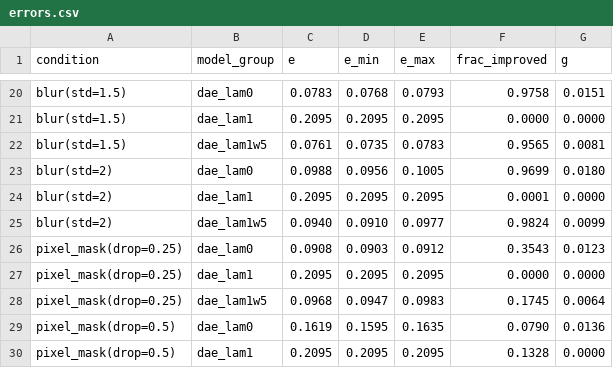
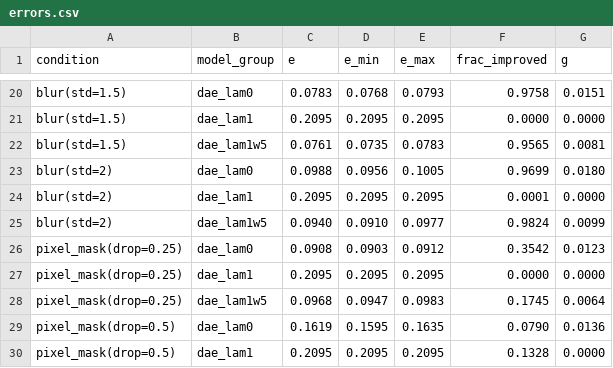
Before and after one commit to milmanb/fixed-point-reliability, a CSV file: results/models/comparison/errors.csv, drawn as a sheet; only a part is shown, gaps mark what is left out.

```diff
--- a/results/models/comparison/errors.csv
+++ b/results/models/comparison/errors.csv
@@ -25,3 +25,3 @@ blur(std=2),dae_lam1,0.2095,0.2095,0.2095,0.0001,0.0000
 blur(std=2),dae_lam1w5,0.0940,0.0910,0.0977,0.9824,0.0099
-pixel_mask(drop=0.25),dae_lam0,0.0908,0.0903,0.0912,0.3543,0.0123
+pixel_mask(drop=0.25),dae_lam0,0.0908,0.0903,0.0912,0.3542,0.0123
 pixel_mask(drop=0.25),dae_lam1,0.2095,0.2095,0.2095,0.0000,0.0000
```
Also changed, not shown: results/models/comparison/pooled.csv, results/models/comparison_ablation/blind_spot.csv, 27 other files.
